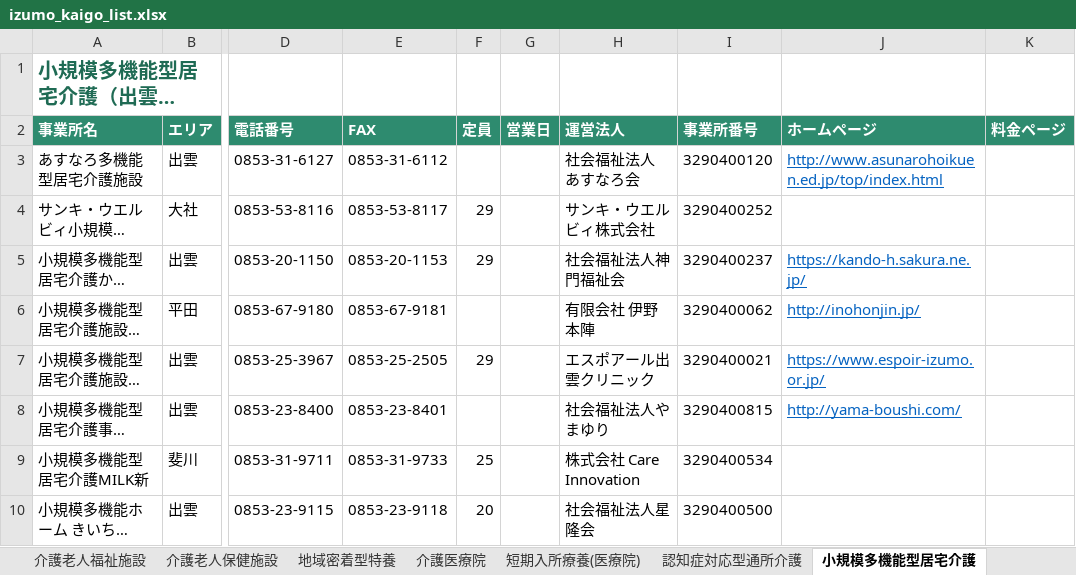
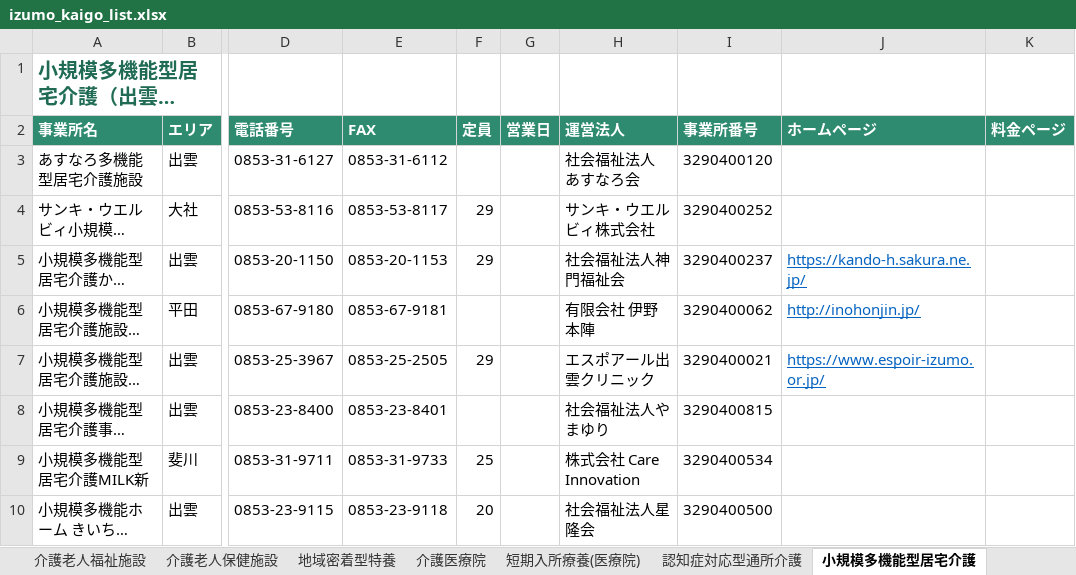
Before and after one commit to onikusannn-stack/shiawasezousan, an Excel workbook: jigyosho/izumo_kaigo_list.xlsx, sheet 小規模多機能型居宅介護, drawn as a sheet; only a part is shown, gaps mark what is left out; long unchanged cells end in …; values as stored, in another font and other column widths than the file's, no borders; the diff names each change by its address in the sheet, - before the commit and + after, or states it on an @@ line.

```diff
--- a/jigyosho/izumo_kaigo_list.xlsx (sheet 小規模多機能型居宅介護)
+++ b/jigyosho/izumo_kaigo_list.xlsx (sheet 小規模多機能型居宅介護)
-J3 (ホームページ): http://www.asunarohoikuen.ed.jp/top/index.html
+J3 (ホームページ): (empty)
-J8 (ホームページ): http://yama-boushi.com/
+J8 (ホームページ): (empty)
```
Also changed, not shown: sheet 全事業所, sheet 地域密着型通所介護, sheet 特定福祉用具販売, sheet 福祉用具貸与, sheet 訪問看護, sheet グループホーム, 9 more sheets, 1 other file.
